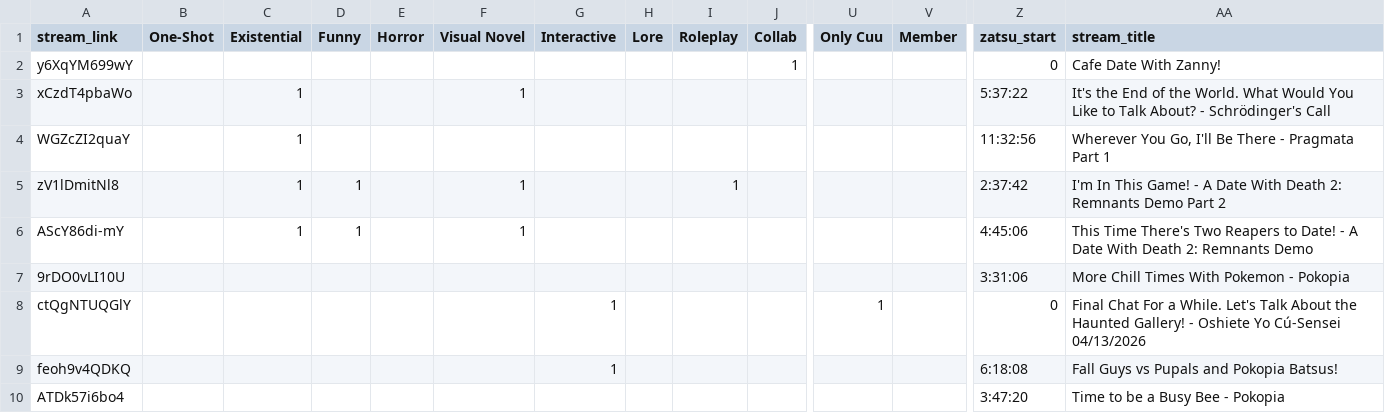
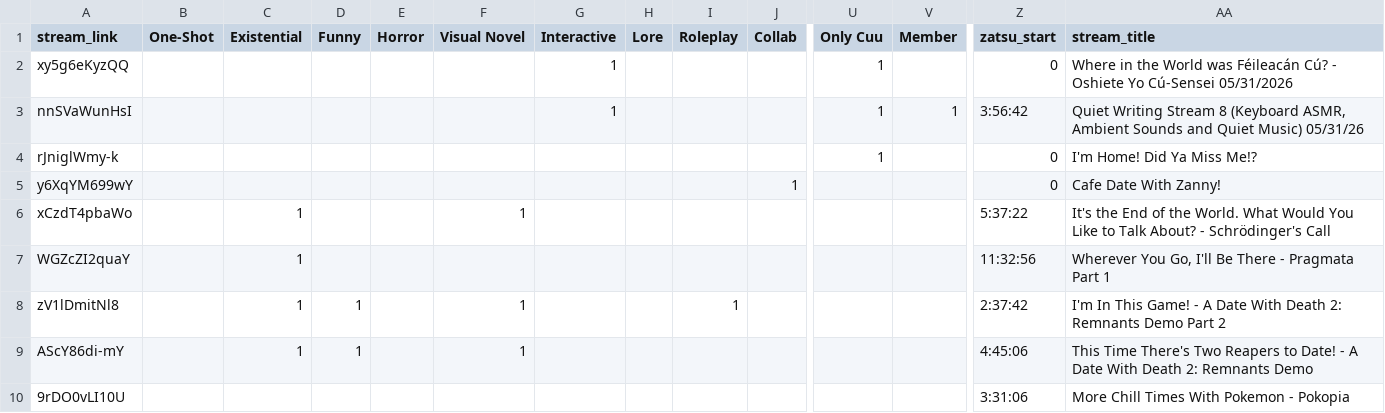
Before and after one commit to Cuudexter/cuudev, a CSV file: metadata.csv, drawn as a sheet; only a part is shown, gaps mark what is left out; the shorter side is filled out with more unchanged rows; rows hold the shown columns only; the diff names each change by its address in the sheet, - before the commit and + after, or states it on an @@ line.

```diff
--- a/metadata.csv
+++ b/metadata.csv
+row 2: xy5g6eKyzQQ |  |  |  |  |  | 1 |  |  |  | 1 |  | 0 | Where in the World was Féileacán Cú? - Oshiete Yo Cú-Sensei 05/31/2026
+row 3: nnSVaWunHsI |  |  |  |  |  | 1 |  |  |  | 1 | 1 | 3:56:42 | Quiet Writing Stream 8 (Keyboard ASMR, Ambient Sounds and Quiet Music) 05/31/26
+row 4: rJniglWmy-k |  |  |  |  |  |  |  |  |  | 1 |  | 0 | I'm Home! Did Ya Miss Me!?
```
Also changed, not shown: 2 other files.
